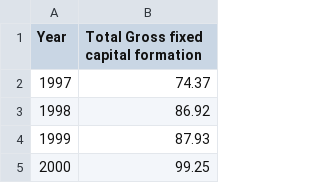
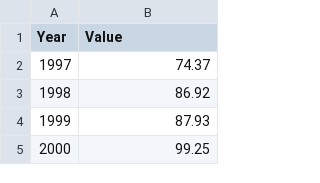
Before and after one commit to louisflamencourt/GrowthLab, a CSV file: GFCF.csv, drawn as a sheet; only a part is shown.

Commit message:
Update GFCF.csv

```diff
--- a/GFCF.csv
+++ b/GFCF.csv
@@ -1,2 +1,2 @@
-Year,Total Gross fixed capital formation
+Year,Value
 1997,74.37
```
